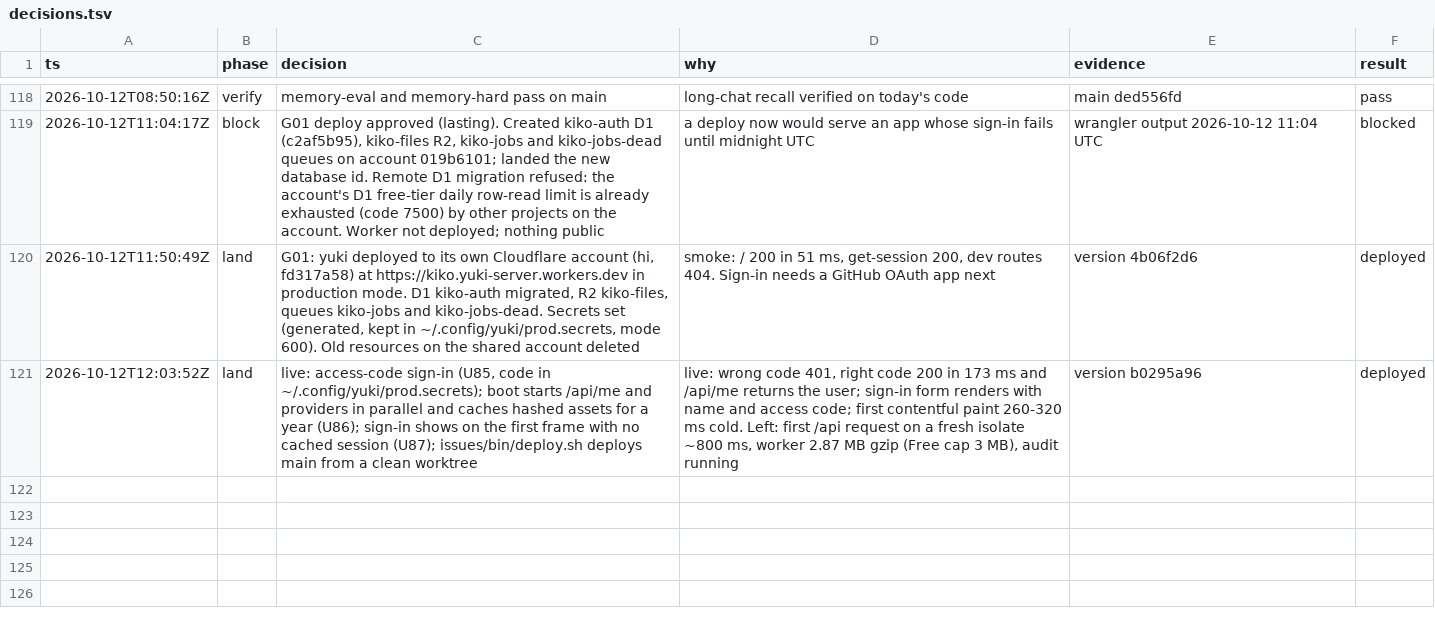
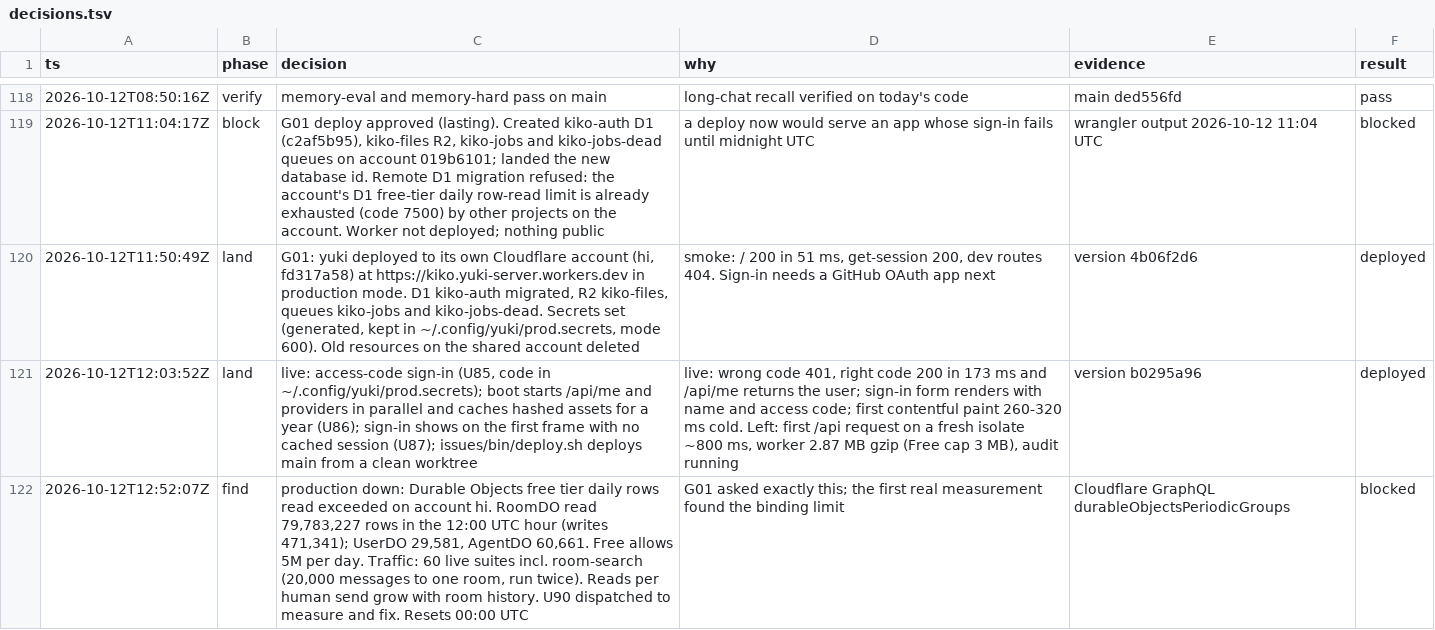
Before and after one commit to keyurbodar/kiko, a TSV file: issues/decisions.tsv, drawn as a sheet; only a part is shown, gaps mark what is left out; the diff names each change by its address in the sheet, - before the commit and + after, or states it on an @@ line.

```diff
--- a/issues/decisions.tsv
+++ b/issues/decisions.tsv
+row 122: 2026-10-12T12:52:07Z | find | production down: Durable Objects free tier daily rows read exceeded on account hi. RoomDO read 79,783,227 rows in the 12:00 UTC hour (writes 471,341); UserDO 29,581, AgentDO 60,661. Free allows 5M per day. Traffic: 60 live suites incl. room-search (20,000 messages to one room, run twice). Reads per human send grow with room history. U90 dispatched to measure and fix. Resets 00:00 UTC | G01 asked exactly this; the first real measurement found the binding limit | Cloudflare GraphQL durableObjectsPeriodicGroups | blocked
```
